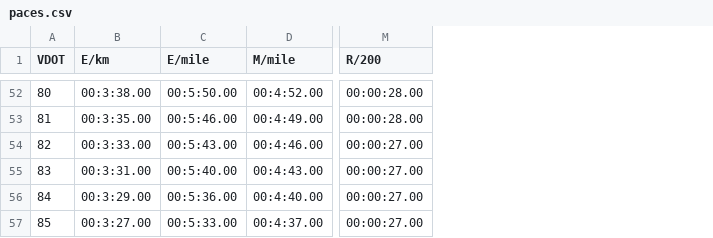
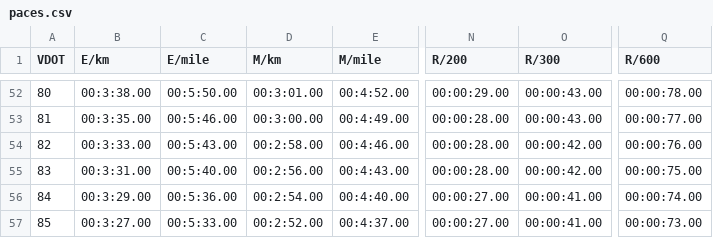
Before and after one commit to ZacBlanco/vdot, a CSV file: tables/paces.csv, drawn as a sheet; only a part is shown, gaps mark what is left out; addresses are those after the commit; the diff covers the shown part only; the diff names each change by its address in the sheet, - before the commit and + after, or states it on an @@ line.

```diff
--- a/tables/paces.csv
+++ b/tables/paces.csv
+column D (M/km), rows 52-57: 00:3:01.00 | 00:3:00.00 | 00:2:58.00 | 00:2:56.00 | 00:2:54.00 | 00:2:52.00
+column O (R/300), rows 52-57: 00:00:43.00 | 00:00:43.00 | 00:00:42.00 | 00:00:42.00 | 00:00:41.00 | 00:00:41.00
+column Q (R/600), rows 52-57: 00:00:78.00 | 00:00:77.00 | 00:00:76.00 | 00:00:75.00 | 00:00:74.00 | 00:00:73.00
-N52 (R/200): 00:00:28.00
+N52 (R/200): 00:00:29.00
-N54:N55 (R/200): 00:00:27.00
+N54:N55 (R/200): 00:00:28.00
```
Also changed, not shown: 61 edited cells elsewhere in this file, 1 other file.
